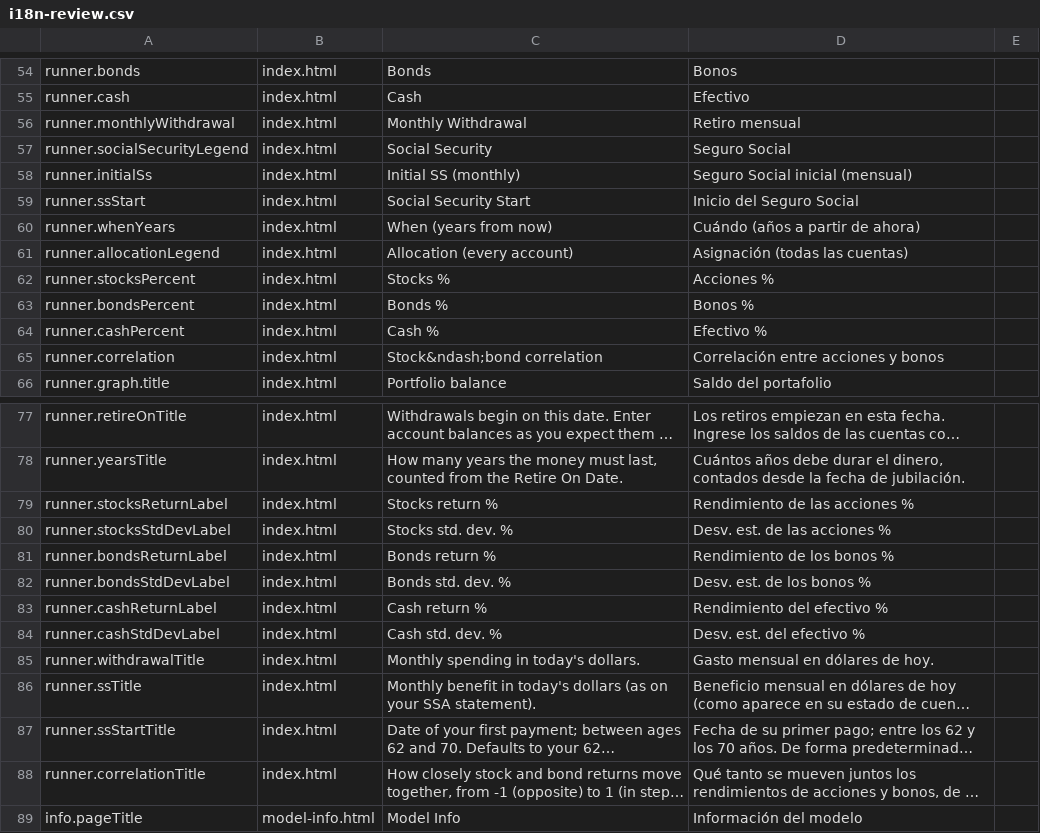
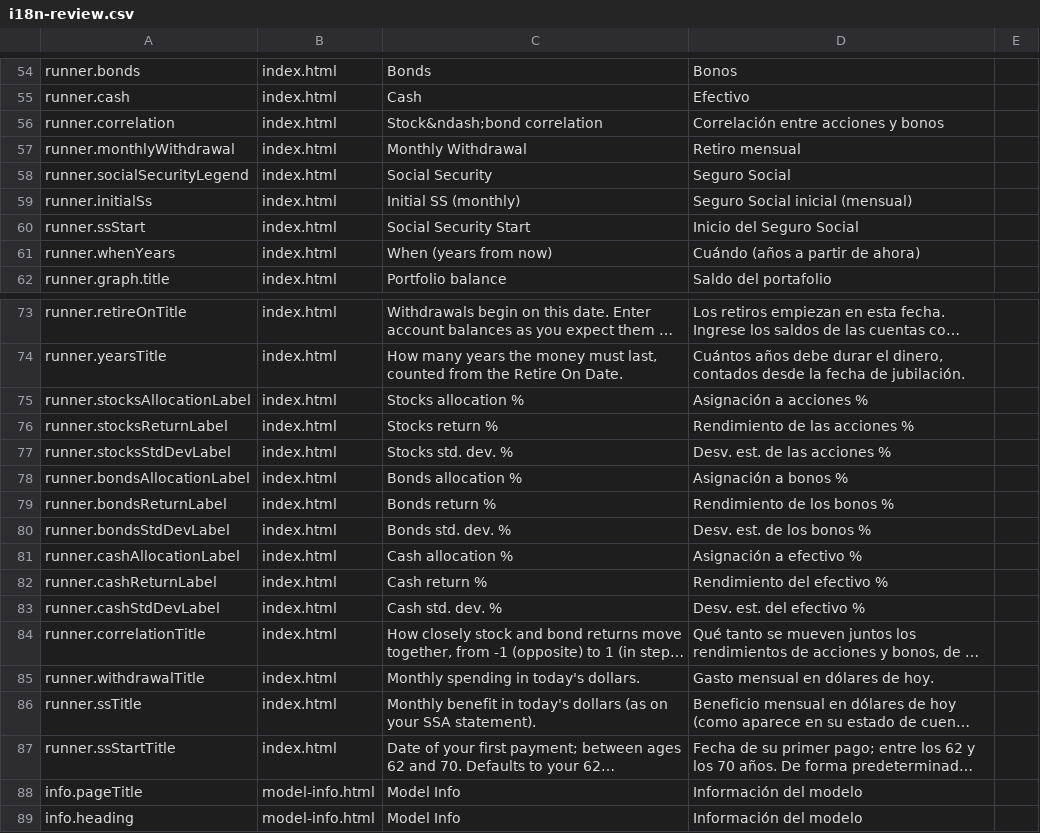
Before and after one commit to esscott1/MonteCarlo, a CSV file: docs/i18n-review.csv, drawn as a sheet; only a part is shown, gaps mark what is left out; the shorter side is filled out with more unchanged rows; long unchanged cells end in …; removed rows and columns are numbered as before the commit, all else as after; the diff covers the shown part only; the diff names each change by its address in the sheet, - before the commit and + after, or states it on an @@ line.

```diff
--- a/docs/i18n-review.csv
+++ b/docs/i18n-review.csv
@@ row 65 moved to row 56: runner.correlation @@
-row 61: runner.allocationLegend | index.html | Allocation (every account) | Asignación (todas las cuentas)
-row 62: runner.stocksPercent | index.html | Stocks % | Acciones %
-row 63: runner.bondsPercent | index.html | Bonds % | Bonos %
-row 64: runner.cashPercent | index.html | Cash % | Efectivo %
+row 75: runner.stocksAllocationLabel | index.html | Stocks allocation % | Asignación a acciones %
+row 78: runner.bondsAllocationLabel | index.html | Bonds allocation % | Asignación a bonos %
+row 81: runner.cashAllocationLabel | index.html | Cash allocation % | Asignación a efectivo %
@@ row 88 moved to row 84: runner.correlationTitle @@
```
Also changed, not shown: 1 added row, 1 removed row and 2 edited cells elsewhere in this file, 5 other files.
